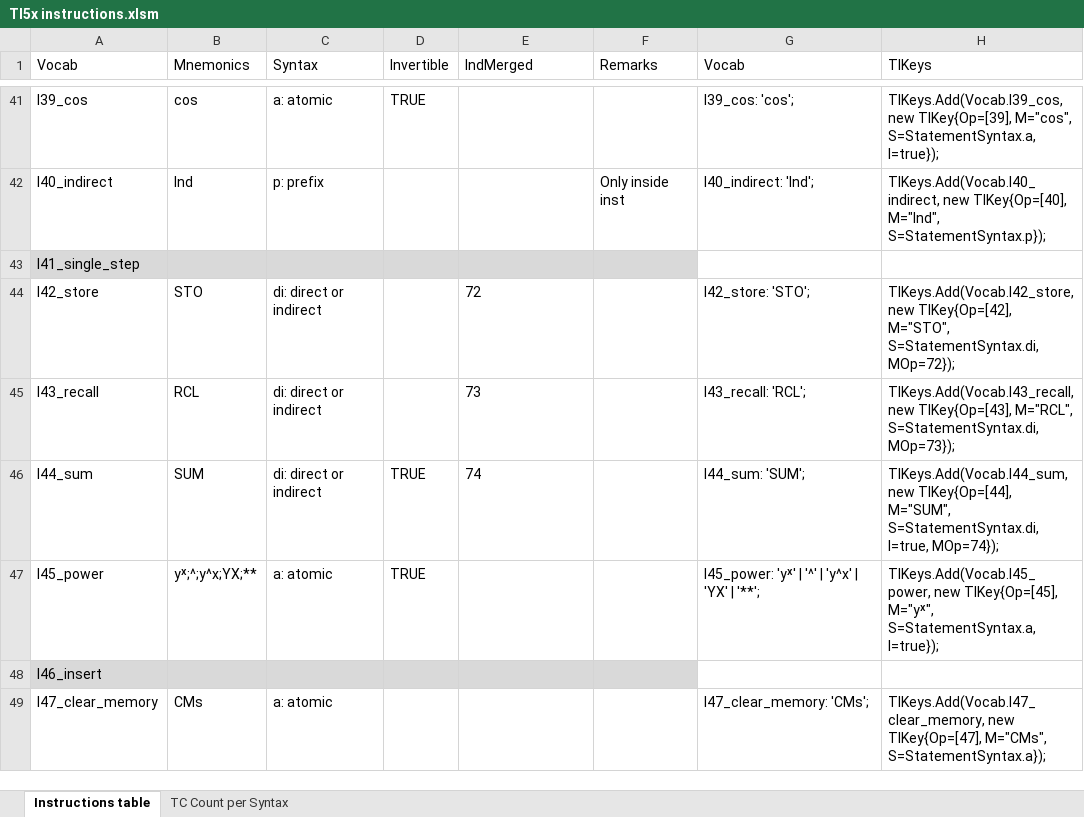
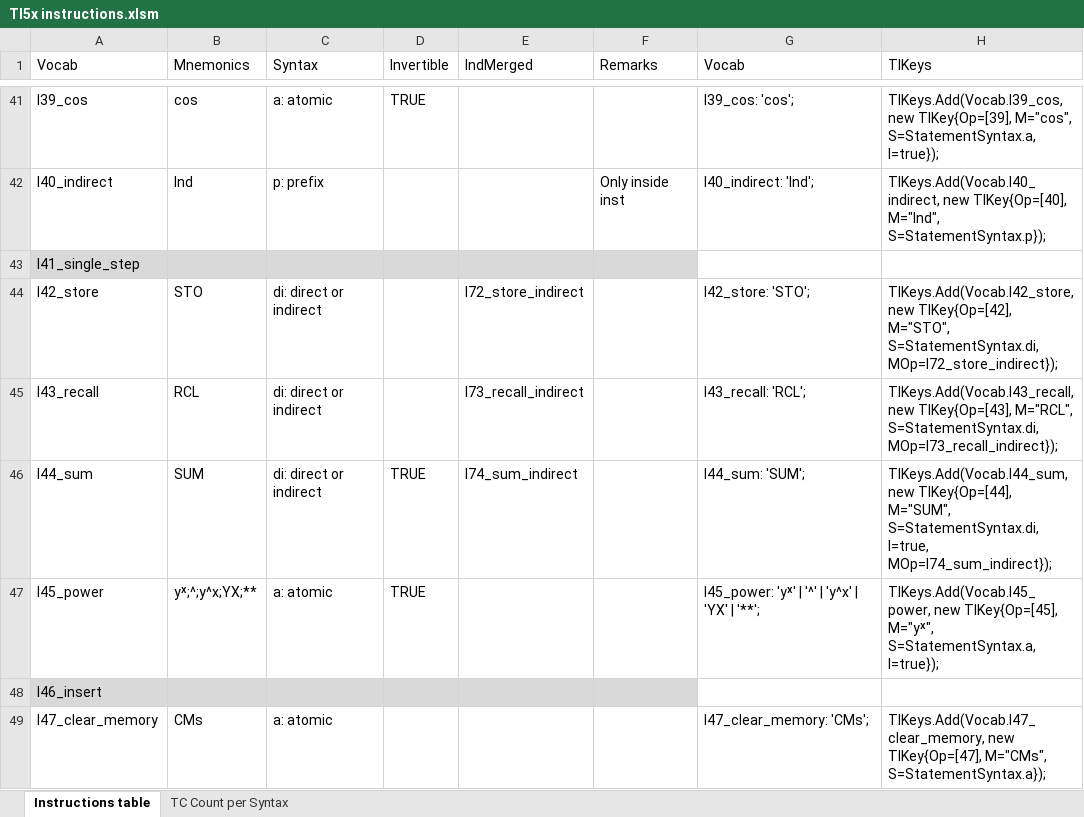
Before and after one commit to FrenchBear/Projects, an Excel workbook: 11_Grammars/Ti Docs/TI5x instructions.xlsm, sheet Instructions table, drawn as a sheet; only a part is shown, gaps mark what is left out; values as stored, in another font and other column widths than the file's, no borders; the diff covers the shown part only; the diff names each change by its address in the sheet, - before the commit and + after, or states it on an @@ line.

```diff
--- a/11_Grammars/Ti Docs/TI5x instructions.xlsm (sheet Instructions table)
+++ b/11_Grammars/Ti Docs/TI5x instructions.xlsm (sheet Instructions table)
-E44 (IndMerged): 72
+E44 (IndMerged): I72_store_indirect
-H44 (TIKeys): …M="STO", S=StatementSyntax.di, MOp=72});
+H44 (TIKeys): …M="STO", S=StatementSyntax.di, MOp=I72_store_indirect});
-E45 (IndMerged): 73
+E45 (IndMerged): I73_recall_indirect
-H45 (TIKeys): …M="RCL", S=StatementSyntax.di, MOp=73});
+H45 (TIKeys): …M="RCL", S=StatementSyntax.di, MOp=I73_recall_indirect});
-E46 (IndMerged): 74
+E46 (IndMerged): I74_sum_indirect
-H46 (TIKeys): …S=StatementSyntax.di, I=true, MOp=74});
+H46 (TIKeys): …S=StatementSyntax.di, I=true, MOp=I74_sum_indirect});
```
Also changed, not shown: 10 edited cells elsewhere in this sheet, 3 other files.
